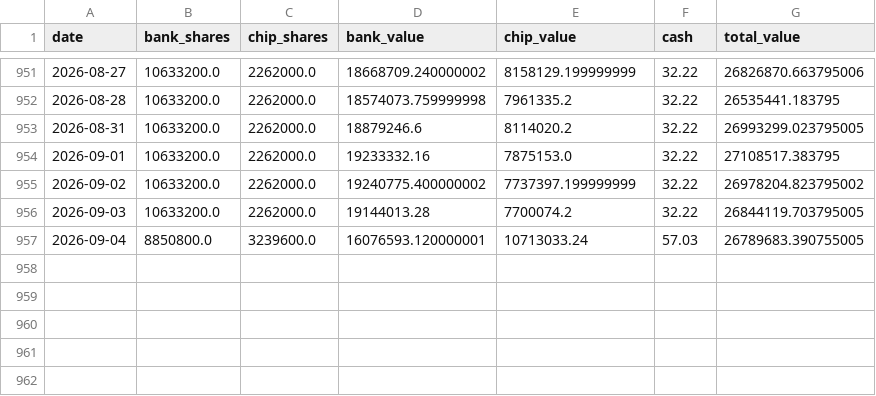
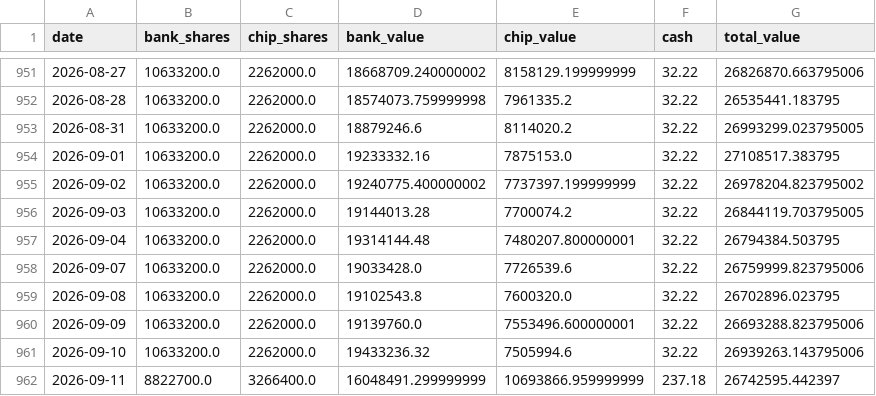
Before and after one commit to Ron-Wang/InvestmentQuant, a CSV file: strategy-bank-chip/bcbs_holding.csv, drawn as a sheet; only a part is shown, gaps mark what is left out.

```diff
--- a/strategy-bank-chip/bcbs_holding.csv
+++ b/strategy-bank-chip/bcbs_holding.csv
@@ -956,2 +956,7 @@
 2026-09-03,10633200.0,2262000.0,19144013.28,7700074.2,32.22,26844119.703795005
-2026-09-04,8850800.0,3239600.0,16076593.120000001,10713033.24,57.03,26789683.390755005
+2026-09-04,10633200.0,2262000.0,19314144.48,7480207.800000001,32.22,26794384.503795
+2026-09-07,10633200.0,2262000.0,19033428.0,7726539.6,32.22,26759999.823795006
+2026-09-08,10633200.0,2262000.0,19102543.8,7600320.0,32.22,26702896.023795
+2026-09-09,10633200.0,2262000.0,19139760.0,7553496.600000001,32.22,26693288.823795006
+2026-09-10,10633200.0,2262000.0,19433236.32,7505994.6,32.22,26939263.143795006
+2026-09-11,8822700.0,3266400.0,16048491.299999999,10693866.959999999,237.18,26742595.442397
```
Also changed, not shown: strategy-bank-chip/bcbs_annual_metrics.csv, strategy-bank-chip/bcbs_metrics.csv, 1 other file.
